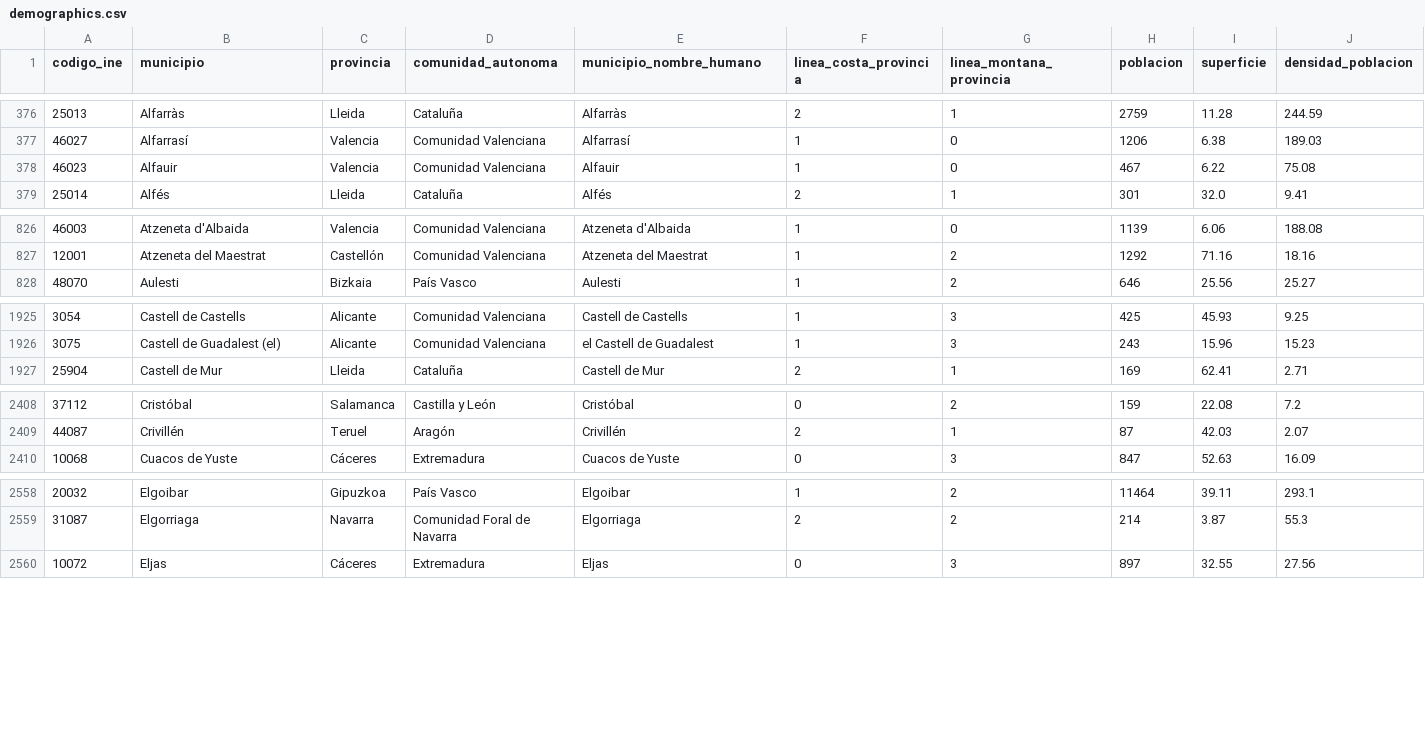
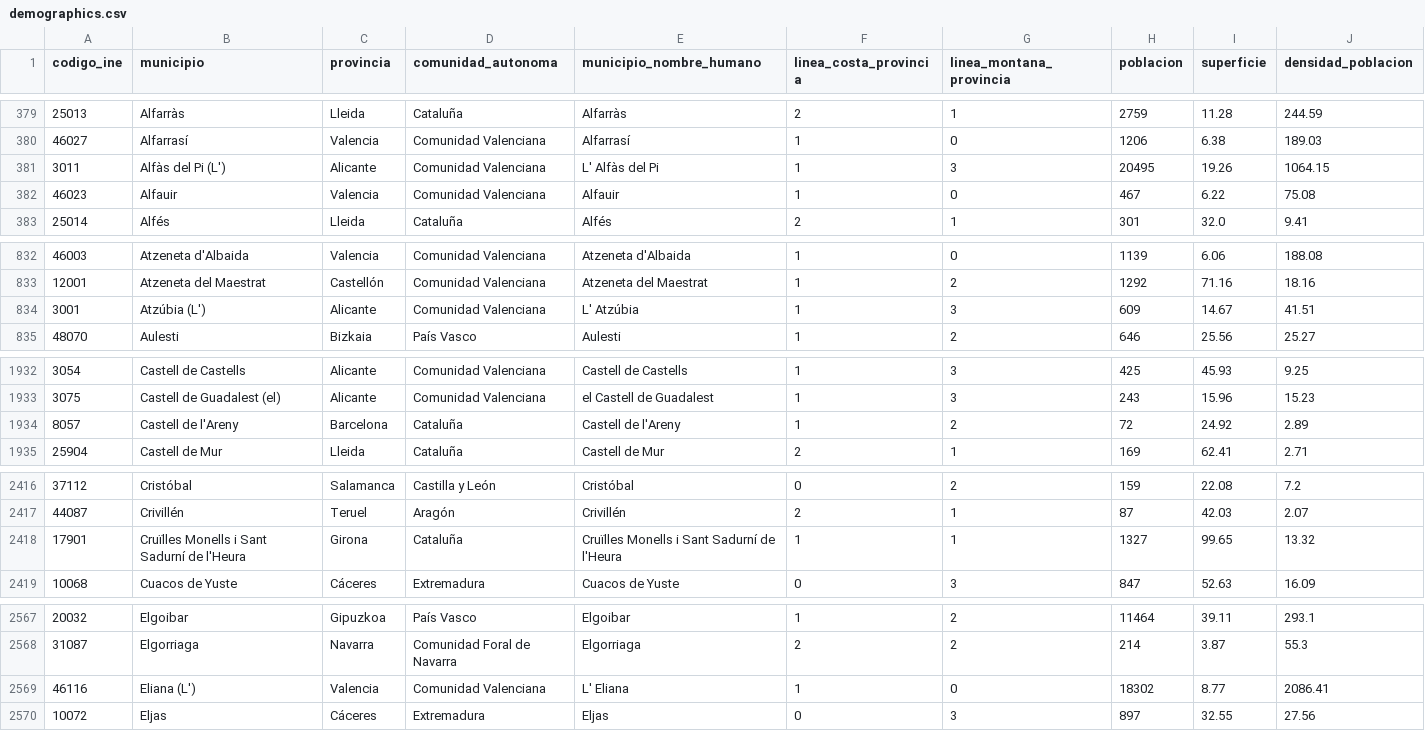
Before and after one commit to mvarona/TFM_MUINBDES, a CSV file: Data/demographics.csv, drawn as a sheet; only a part is shown, gaps mark what is left out; the diff covers the shown part only.

```diff
--- a/Data/demographics.csv
+++ b/Data/demographics.csv
@@ -377,2 +380,3 @@ codigo_ine,municipio,provincia,comunidad_autonoma,municipio_nombre_humano,linea_
 46027,Alfarrasí,Valencia,Comunidad Valenciana,Alfarrasí,1,0,1206,6.38,189.03
+3011,Alfàs del Pi (L'),Alicante,Comunidad Valenciana,L' Alfàs del Pi,1,3,20495,19.26,1064.15
 46023,Alfauir,Valencia,Comunidad Valenciana,Alfauir,1,0,467,6.22,75.08
@@ -827,2 +833,3 @@ codigo_ine,municipio,provincia,comunidad_autonoma,municipio_nombre_humano,linea_
 12001,Atzeneta del Maestrat,Castellón,Comunidad Valenciana,Atzeneta del Maestrat,1,2,1292,71.16,18.16
+3001,Atzúbia (L'),Alicante,Comunidad Valenciana,L' Atzúbia,1,3,609,14.67,41.51
 48070,Aulesti,Bizkaia,País Vasco,Aulesti,1,2,646,25.56,25.27
@@ -1926,2 +1933,3 @@ codigo_ine,municipio,provincia,comunidad_autonoma,municipio_nombre_humano,linea_
 3075,Castell de Guadalest (el),Alicante,Comunidad Valenciana,el Castell de Guadalest,1,3,243,15.96,15.23
+8057,Castell de l'Areny,Barcelona,Cataluña,Castell de l'Areny,1,2,72,24.92,2.89
 25904,Castell de Mur,Lleida,Cataluña,Castell de Mur,2,1,169,62.41,2.71
@@ -2409,2 +2417,3 @@ codigo_ine,municipio,provincia,comunidad_autonoma,municipio_nombre_humano,linea_
 44087,Crivillén,Teruel,Aragón,Crivillén,2,1,87,42.03,2.07
+17901,Cruïlles Monells i Sant Sadurní de l'Heura,Girona,Cataluña,Cruïlles Monells i Sant Sadurní de l'Heura,1,1,1327,99.65,13.32
 10068,Cuacos de Yuste,Cáceres,Extremadura,Cuacos de Yuste,0,3,847,52.63,16.09
@@ -2559,2 +2568,3 @@ codigo_ine,municipio,provincia,comunidad_autonoma,municipio_nombre_humano,linea_
 31087,Elgorriaga,Navarra,Comunidad Foral de Navarra,Elgorriaga,2,2,214,3.87,55.3
+46116,Eliana (L'),Valencia,Comunidad Valenciana,L' Eliana,1,0,18302,8.77,2086.41
 10072,Eljas,Cáceres,Extremadura,Eljas,0,3,897,32.55,27.56
```
Also changed, not shown: 15 added rows elsewhere in this file, 1 other file.
